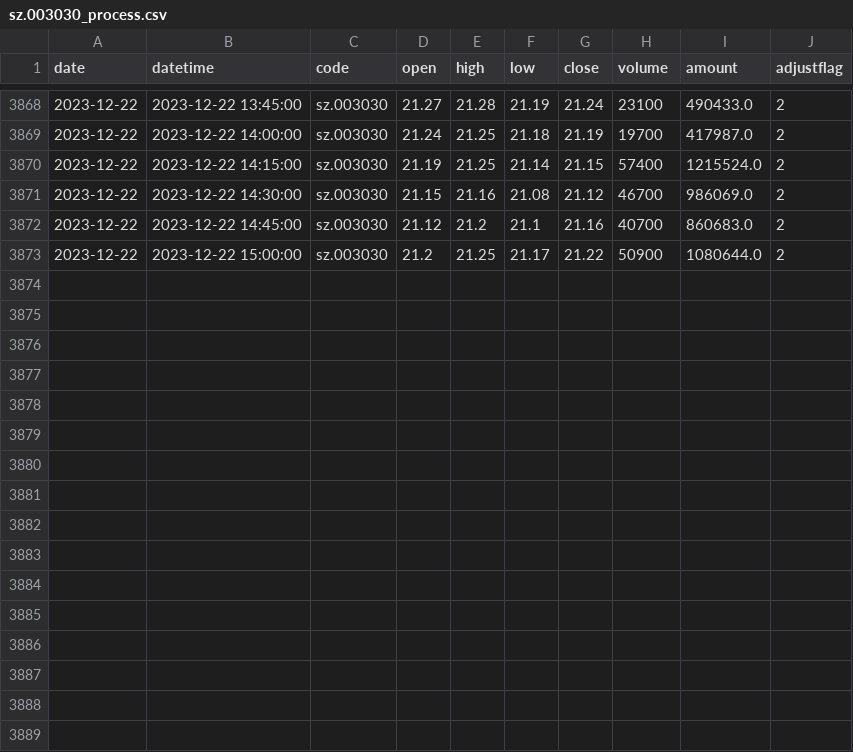
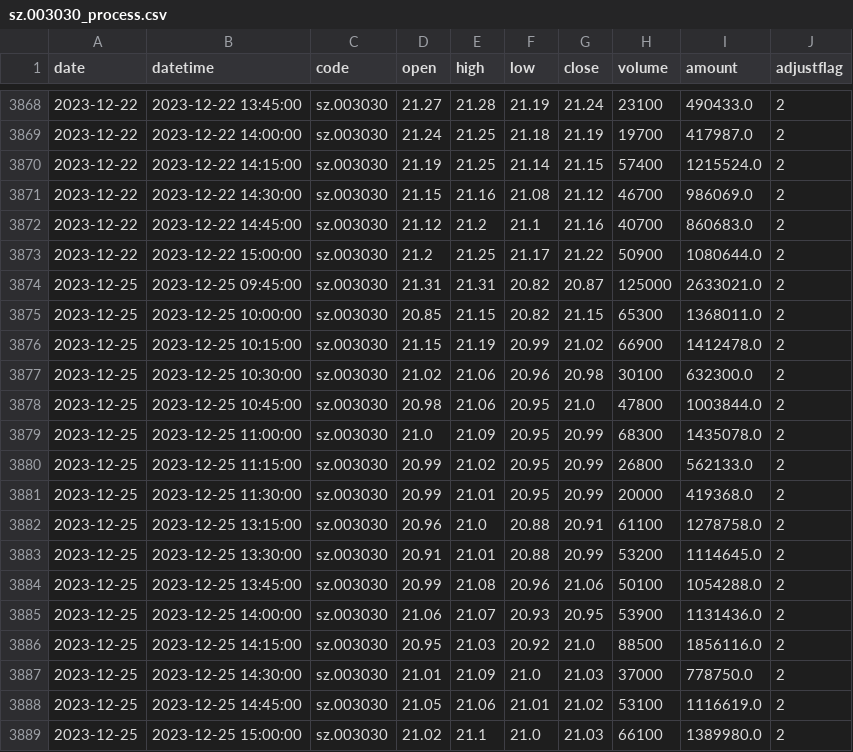
Before and after one commit to jianjin33/ShareTrader, a CSV file: data/sz.003030_process.csv, drawn as a sheet; only a part is shown, gaps mark what is left out; the diff names each change by its address in the sheet, - before the commit and + after, or states it on an @@ line.

```diff
--- a/data/sz.003030_process.csv
+++ b/data/sz.003030_process.csv
+row 3874: 2023-12-25 | 2023-12-25 09:45:00 | sz.003030 | 21.31 | 21.31 | 20.82 | 20.87 | 125000 | 2633021.0 | 2
+row 3875: 2023-12-25 | 2023-12-25 10:00:00 | sz.003030 | 20.85 | 21.15 | 20.82 | 21.15 | 65300 | 1368011.0 | 2
+row 3876: 2023-12-25 | 2023-12-25 10:15:00 | sz.003030 | 21.15 | 21.19 | 20.99 | 21.02 | 66900 | 1412478.0 | 2
+row 3877: 2023-12-25 | 2023-12-25 10:30:00 | sz.003030 | 21.02 | 21.06 | 20.96 | 20.98 | 30100 | 632300.0 | 2
+row 3878: 2023-12-25 | 2023-12-25 10:45:00 | sz.003030 | 20.98 | 21.06 | 20.95 | 21.0 | 47800 | 1003844.0 | 2
+row 3879: 2023-12-25 | 2023-12-25 11:00:00 | sz.003030 | 21.0 | 21.09 | 20.95 | 20.99 | 68300 | 1435078.0 | 2
+row 3880: 2023-12-25 | 2023-12-25 11:15:00 | sz.003030 | 20.99 | 21.02 | 20.95 | 20.99 | 26800 | 562133.0 | 2
+row 3881: 2023-12-25 | 2023-12-25 11:30:00 | sz.003030 | 20.99 | 21.01 | 20.95 | 20.99 | 20000 | 419368.0 | 2
+row 3882: 2023-12-25 | 2023-12-25 13:15:00 | sz.003030 | 20.96 | 21.0 | 20.88 | 20.91 | 61100 | 1278758.0 | 2
+row 3883: 2023-12-25 | 2023-12-25 13:30:00 | sz.003030 | 20.91 | 21.01 | 20.88 | 20.99 | 53200 | 1114645.0 | 2
+row 3884: 2023-12-25 | 2023-12-25 13:45:00 | sz.003030 | 20.99 | 21.08 | 20.96 | 21.06 | 50100 | 1054288.0 | 2
+row 3885: 2023-12-25 | 2023-12-25 14:00:00 | sz.003030 | 21.06 | 21.07 | 20.93 | 20.95 | 53900 | 1131436.0 | 2
+row 3886: 2023-12-25 | 2023-12-25 14:15:00 | sz.003030 | 20.95 | 21.03 | 20.92 | 21.0 | 88500 | 1856116.0 | 2
+row 3887: 2023-12-25 | 2023-12-25 14:30:00 | sz.003030 | 21.01 | 21.09 | 21.0 | 21.03 | 37000 | 778750.0 | 2
+row 3888: 2023-12-25 | 2023-12-25 14:45:00 | sz.003030 | 21.05 | 21.06 | 21.01 | 21.02 | 53100 | 1116619.0 | 2
+row 3889: 2023-12-25 | 2023-12-25 15:00:00 | sz.003030 | 21.02 | 21.1 | 21.0 | 21.03 | 66100 | 1389980.0 | 2
```
Also changed, not shown: data/sz.003030.csv, 10 other files.
